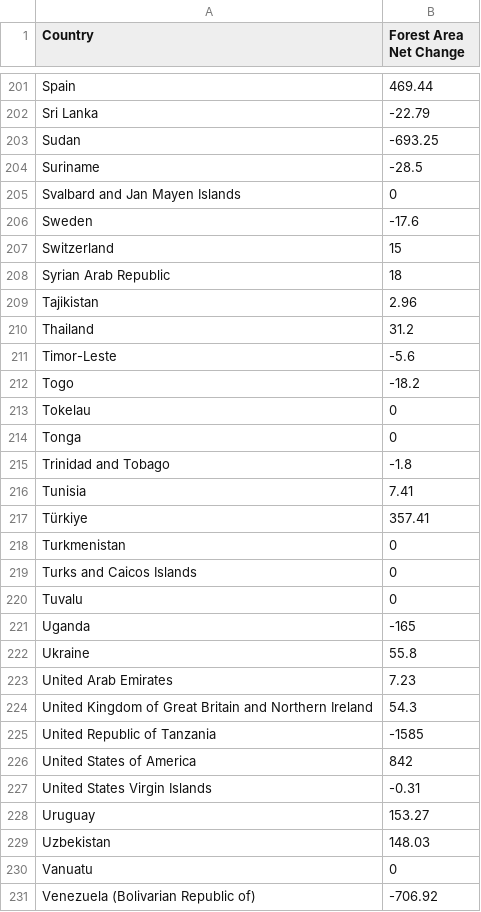
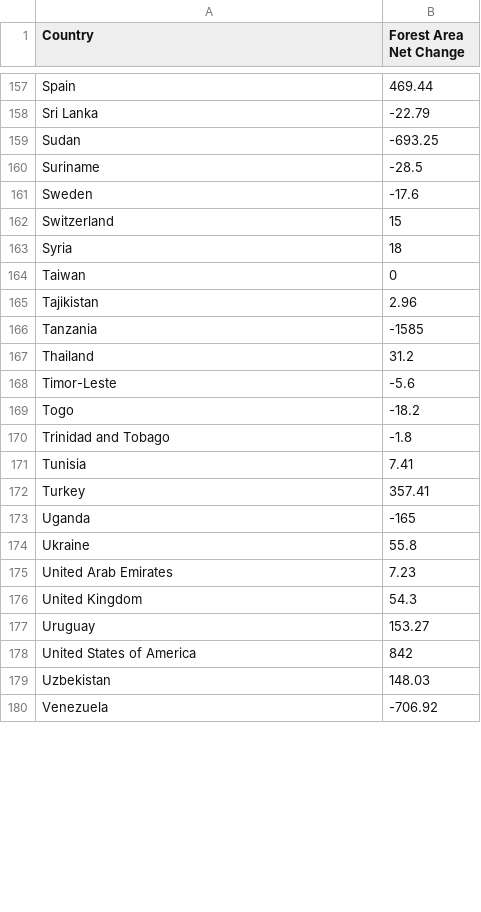
Before and after one commit to DominikSlovak/FIT3179-Week-9, a CSV file: Vega_Lite Items/data/fra-forestAreaChange.csv, drawn as a sheet; only a part is shown, gaps mark what is left out; the diff covers the shown part only.

```diff
--- a/Vega_Lite Items/data/fra-forestAreaChange.csv
+++ b/Vega_Lite Items/data/fra-forestAreaChange.csv
@@ -204,7 +160,8 @@ Sudan,-693.25
 Suriname,-28.5
-Svalbard and Jan Mayen Islands,0
 Sweden,-17.6
 Switzerland,15
-Syrian Arab Republic,18
+Syria,18
+Taiwan,0
 Tajikistan,2.96
+Tanzania,-1585
 Thailand,31.2
@@ -212,10 +169,5 @@ Timor-Leste,-5.6
 Togo,-18.2
-Tokelau,0
-Tonga,0
 Trinidad and Tobago,-1.8
 Tunisia,7.41
-Türkiye,357.41
-Turkmenistan,0
-Turks and Caicos Islands,0
-Tuvalu,0
+Turkey,357.41
 Uganda,-165
@@ -223,9 +175,6 @@ Ukraine,55.8
 United Arab Emirates,7.23
-United Kingdom of Great Britain and Northern Ireland,54.3
-United Republic of Tanzania,-1585
+United Kingdom,54.3
+Uruguay,153.27
 United States of America,842
-United States Virgin Islands,-0.31
-Uruguay,153.27
 Uzbekistan,148.03
-Vanuatu,0
-Venezuela (Bolivarian Republic of),-706.92
+Venezuela,-706.92
```
Also changed, not shown: 3 added rows, 47 removed rows and 9 edited cells elsewhere in this file, 1 other file.
